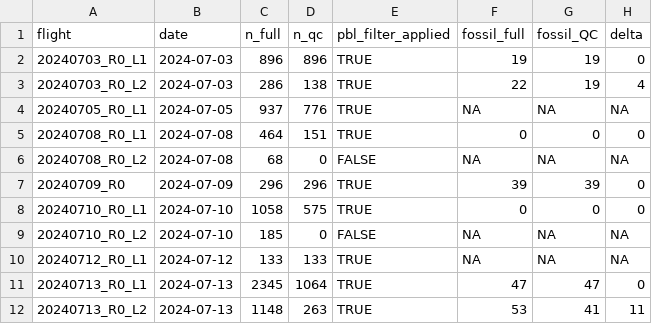
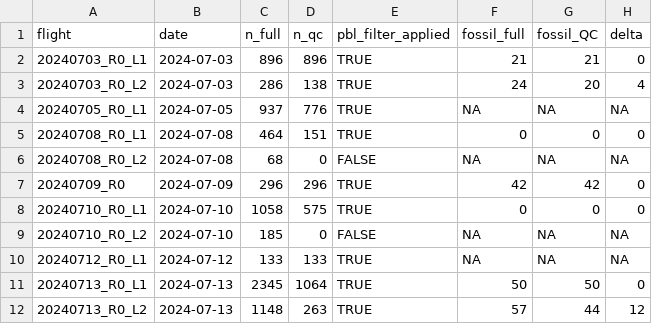
Before and after one commit to pdez90/methane_AMMBEC, a CSV file: results/qc_robustness.csv, drawn as a sheet.

```diff
--- a/results/qc_robustness.csv
+++ b/results/qc_robustness.csv
@@ -1,4 +1,4 @@
 "flight","date","n_full","n_qc","pbl_filter_applied","fossil_full","fossil_QC","delta"
-"20240703_R0_L1","2024-07-03",896,896,TRUE,19,19,0
-"20240703_R0_L2","2024-07-03",286,138,TRUE,22,19,4
+"20240703_R0_L1","2024-07-03",896,896,TRUE,21,21,0
+"20240703_R0_L2","2024-07-03",286,138,TRUE,24,20,4
 "20240705_R0_L1","2024-07-05",937,776,TRUE,NA,NA,NA
@@ -6,3 +6,3 @@
 "20240708_R0_L2","2024-07-08",68,0,FALSE,NA,NA,NA
-"20240709_R0","2024-07-09",296,296,TRUE,39,39,0
+"20240709_R0","2024-07-09",296,296,TRUE,42,42,0
 "20240710_R0_L1","2024-07-10",1058,575,TRUE,0,0,0
@@ -10,3 +10,3 @@
 "20240712_R0_L1","2024-07-12",133,133,TRUE,NA,NA,NA
-"20240713_R0_L1","2024-07-13",2345,1064,TRUE,47,47,0
-"20240713_R0_L2","2024-07-13",1148,263,TRUE,53,41,11
+"20240713_R0_L1","2024-07-13",2345,1064,TRUE,50,50,0
+"20240713_R0_L2","2024-07-13",1148,263,TRUE,57,44,12
```
Also changed, not shown: results/regression_comparison.csv, results/urban_flux.csv, 9 other files.
